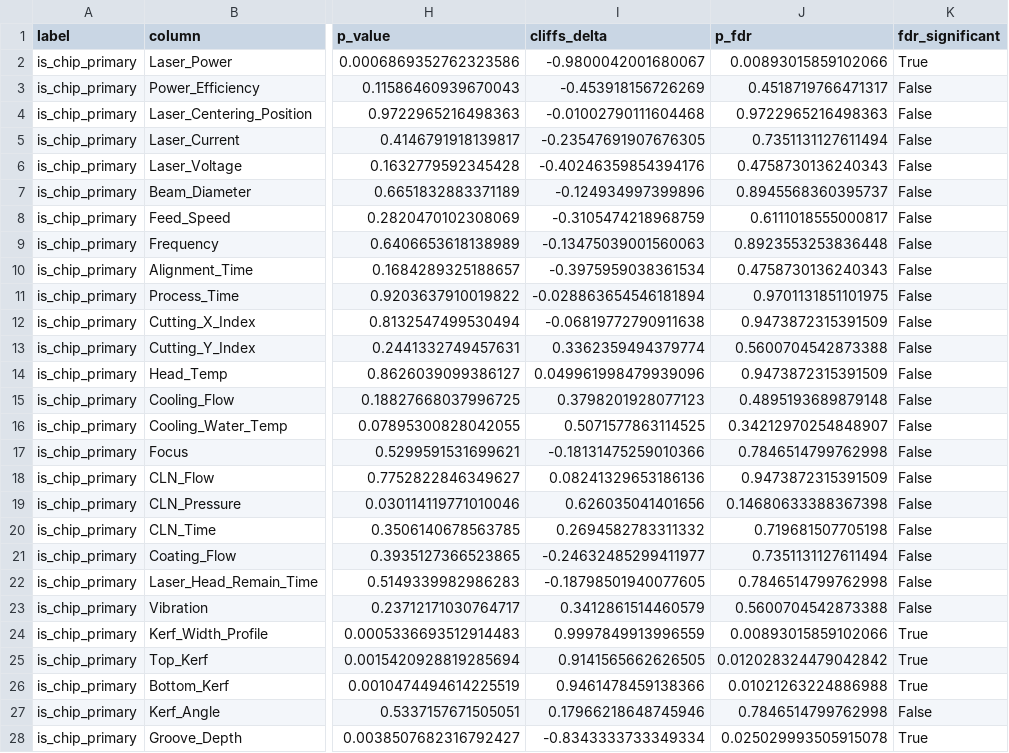
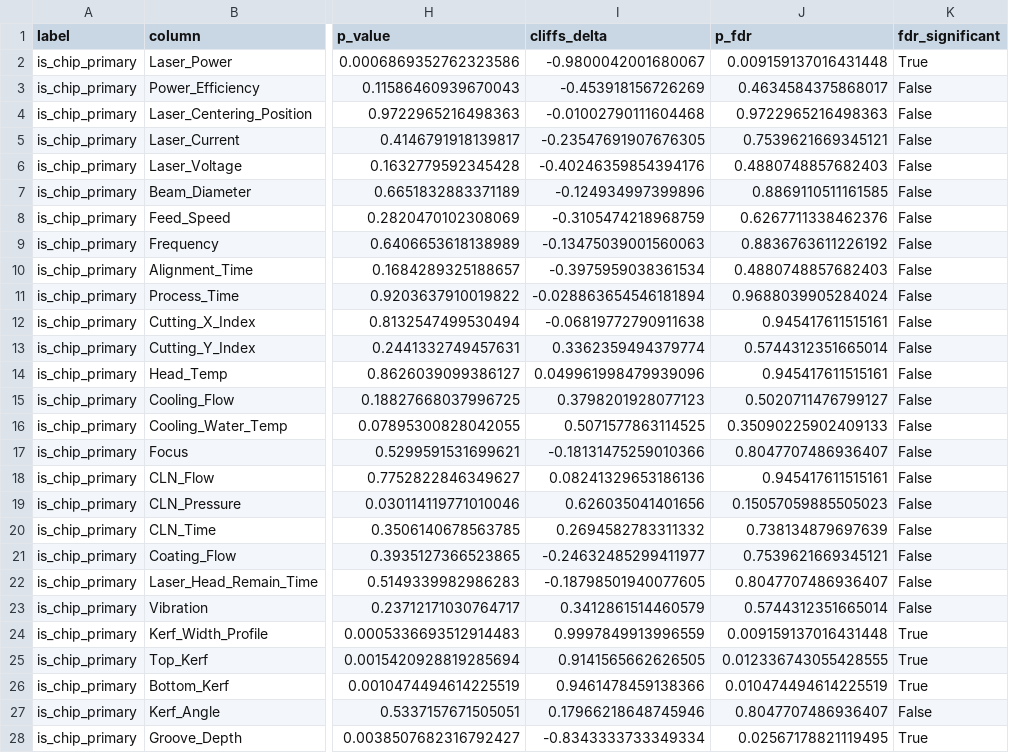
Before and after one commit to Mango-Orange-smoothie/SKSuniC_14th, a CSV file: 26.07.30_2114_Goal2_CHIP_유효인자_분석/02_univariate_test_results.csv, drawn as a sheet; only a part is shown, gaps mark what is left out; the diff covers the shown part only; the diff names each change by its address in the sheet, - before the commit and + after, or states it on an @@ line.

```diff
--- a/26.07.30_2114_Goal2_CHIP_유효인자_분석/02_univariate_test_results.csv
+++ b/26.07.30_2114_Goal2_CHIP_유효인자_분석/02_univariate_test_results.csv
-J2 (p_fdr): 0.00893015859102066
+J2 (p_fdr): 0.009159137016431448
-J3 (p_fdr): 0.4518719766471317
+J3 (p_fdr): 0.4634584375868017
-J5 (p_fdr): 0.7351131127611494
+J5 (p_fdr): 0.7539621669345121
-J6 (p_fdr): 0.4758730136240343
+J6 (p_fdr): 0.4880748857682403
-J7 (p_fdr): 0.8945568360395737
+J7 (p_fdr): 0.8869110511161585
-J8 (p_fdr): 0.6111018555000817
+J8 (p_fdr): 0.6267711338462376
-J9 (p_fdr): 0.8923553253836448
+J9 (p_fdr): 0.8836763611226192
-J10 (p_fdr): 0.4758730136240343
+J10 (p_fdr): 0.4880748857682403
-J11 (p_fdr): 0.9701131851101975
+J11 (p_fdr): 0.9688039905284024
-J12 (p_fdr): 0.9473872315391509
+J12 (p_fdr): 0.945417611515161
-J13 (p_fdr): 0.5600704542873388
+J13 (p_fdr): 0.5744312351665014
-J14 (p_fdr): 0.9473872315391509
+J14 (p_fdr): 0.945417611515161
-J15 (p_fdr): 0.4895193689879148
+J15 (p_fdr): 0.5020711476799127
-J16 (p_fdr): 0.34212970254848907
+J16 (p_fdr): 0.35090225902409133
-J17 (p_fdr): 0.7846514799762998
+J17 (p_fdr): 0.8047707486936407
-J18 (p_fdr): 0.9473872315391509
+J18 (p_fdr): 0.945417611515161
-J19 (p_fdr): 0.14680633388367398
+J19 (p_fdr): 0.15057059885505023
-J20 (p_fdr): 0.719681507705198
+J20 (p_fdr): 0.738134879697639
-J21 (p_fdr): 0.7351131127611494
+J21 (p_fdr): 0.7539621669345121
-J22 (p_fdr): 0.7846514799762998
+J22 (p_fdr): 0.8047707486936407
-J23 (p_fdr): 0.5600704542873388
+J23 (p_fdr): 0.5744312351665014
-J24 (p_fdr): 0.00893015859102066
+J24 (p_fdr): 0.009159137016431448
-J25 (p_fdr): 0.012028324479042842
+J25 (p_fdr): 0.012336743055428555
-J26 (p_fdr): 0.01021263224886988
+J26 (p_fdr): 0.010474494614225519
-J27 (p_fdr): 0.7846514799762998
+J27 (p_fdr): 0.8047707486936407
-J28 (p_fdr): 0.025029993505915078
+J28 (p_fdr): 0.02567178821119495
```
Also changed, not shown: 2 added rows and 48 edited cells elsewhere in this file, 26.07.30_2114_Goal2_CHIP_유효인자_분석/03_tree_importance.csv, 26.07.30_2114_Goal2_CHIP_유효인자_분석/04_chip_influence_factors_final.csv, 4 other files.
